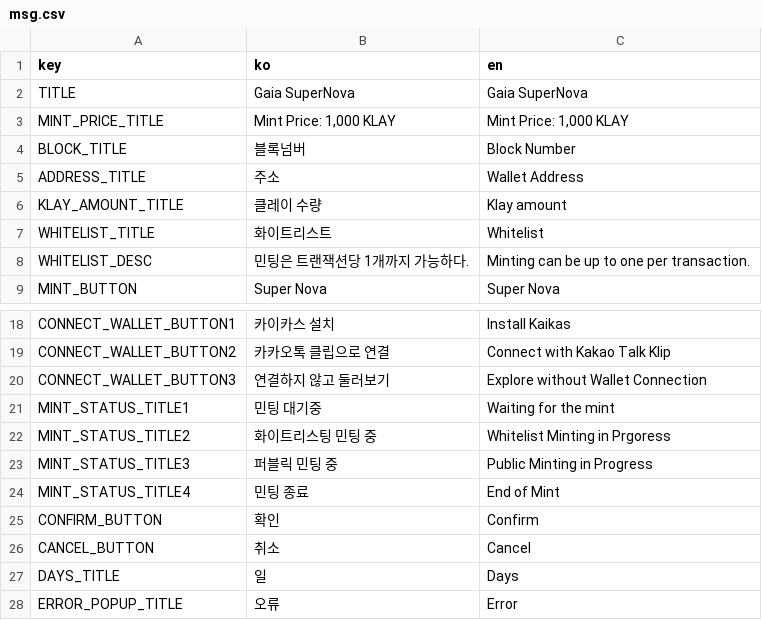
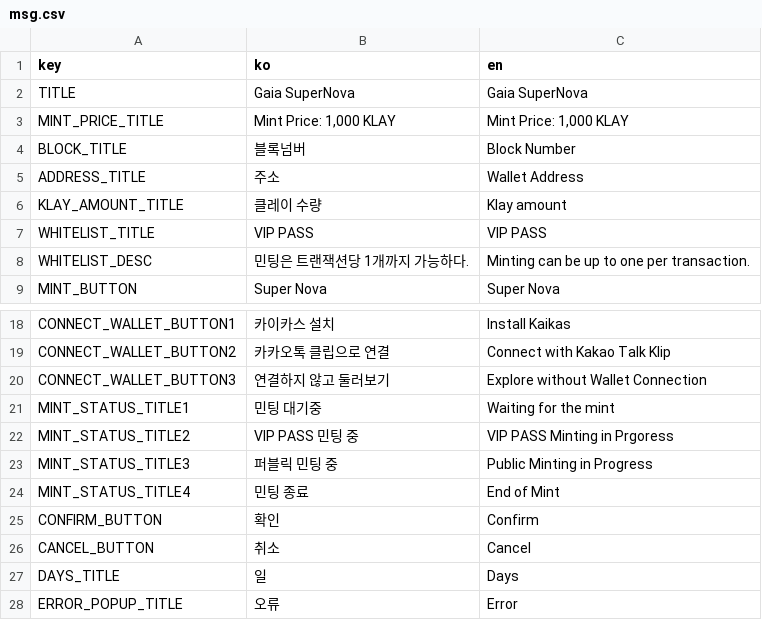
Before and after one commit to gaiaprotocol-v1/gaia-supernova-mint, a CSV file: docs/msg.csv, drawn as a sheet; only a part is shown, gaps mark what is left out.

Commit message:
docs: msg

```diff
--- a/docs/msg.csv
+++ b/docs/msg.csv
@@ -6,3 +6,3 @@ ADDRESS_TITLE,주소,Wallet Address
 KLAY_AMOUNT_TITLE,클레이 수량,Klay amount
-WHITELIST_TITLE,화이트리스트,Whitelist
+WHITELIST_TITLE,VIP PASS,VIP PASS
 WHITELIST_DESC,민팅은 트랜잭션당 1개까지 가능하다.,Minting can be up to one per transaction.
@@ -21,3 +21,3 @@ CONNECT_WALLET_BUTTON3,연결하지 않고 둘러보기,Explore without Wallet C
 MINT_STATUS_TITLE1,민팅 대기중,Waiting for the mint
-MINT_STATUS_TITLE2,화이트리스팅 민팅 중,Whitelist Minting in Prgoress
+MINT_STATUS_TITLE2,VIP PASS 민팅 중,VIP PASS Minting in Prgoress
 MINT_STATUS_TITLE3,퍼블릭 민팅 중,Public Minting in Progress
```
